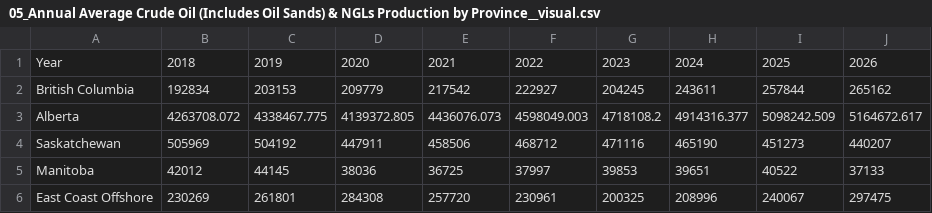
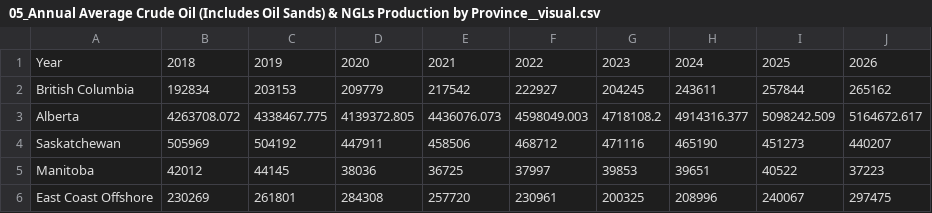
Before and after one commit to capp-shekinah/capp_datawrapper_csv, a CSV file: 01_production_and_resources/05_Annual Average Crude Oil (Includes Oil Sands) & NGLs Production by Province__visual.csv, drawn as a sheet.

Commit message:
Update Production & Resources chart data (05_Annual Average Crude Oil (Includes Oil Sands) & NGLs Production by Province__visual.csv)

```diff
--- a/01_production_and_resources/05_Annual Average Crude Oil (Includes Oil Sands) & NGLs Production by Province__visual.csv
+++ b/01_production_and_resources/05_Annual Average Crude Oil (Includes Oil Sands) & NGLs Production by Province__visual.csv
@@ -4,3 +4,3 @@ Alberta,4263708.072,4338467.775,4139372.805,4436076.073,4598049.003,4718108.2,49
 Saskatchewan,505969,504192,447911,458506,468712,471116,465190,451273,440207
-Manitoba,42012,44145,38036,36725,37997,39853,39651,40522,37133
+Manitoba,42012,44145,38036,36725,37997,39853,39651,40522,37223
 East Coast Offshore,230269,261801,284308,257720,230961,200325,208996,240067,297475
```
